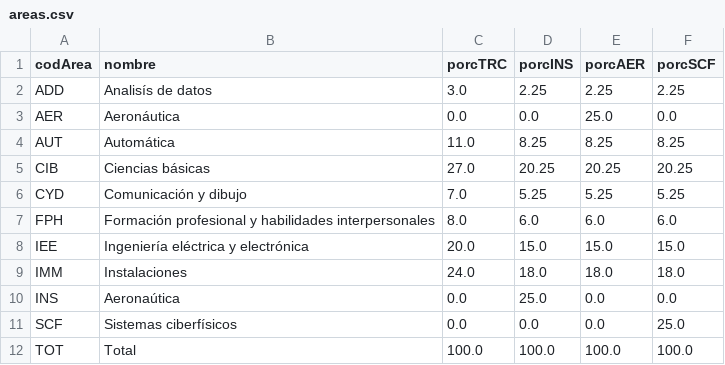
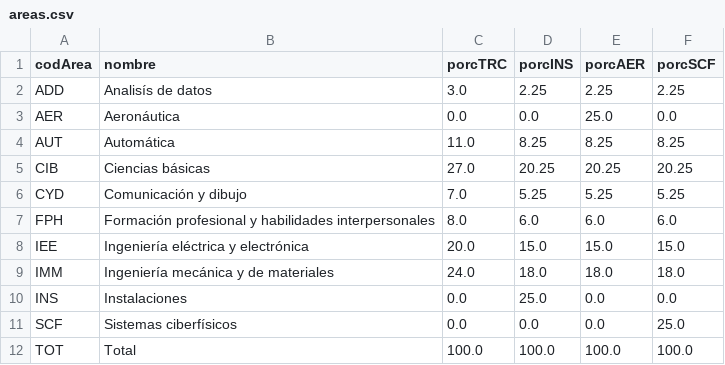
Before and after one commit to EIEM-TEC/CLIE, a CSV file: areas.csv, drawn as a sheet.

```diff
--- a/areas.csv
+++ b/areas.csv
@@ -8,4 +8,4 @@ FPH,Formación profesional y habilidades interpersonales,8.0,6.0,6.0,6.0
 IEE,Ingeniería eléctrica y electrónica,20.0,15.0,15.0,15.0
-IMM,Instalaciones,24.0,18.0,18.0,18.0
-INS,Aeronaútica,0.0,25.0,0.0,0.0
+IMM,Ingeniería mecánica y de materiales,24.0,18.0,18.0,18.0
+INS,Instalaciones,0.0,25.0,0.0,0.0
 SCF,Sistemas ciberfísicos,0.0,0.0,0.0,25.0
```
Also changed, not shown: cursos/cursos_malla.csv, profes_datos.csv, 18 other files.
